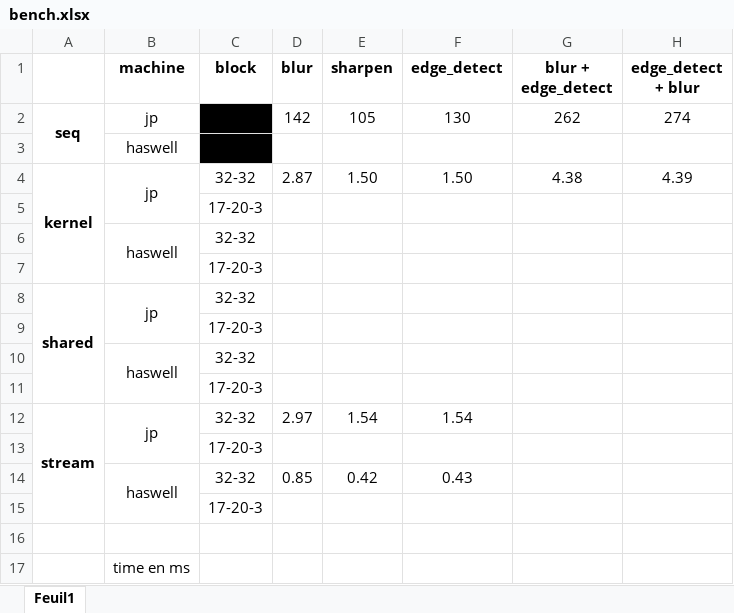
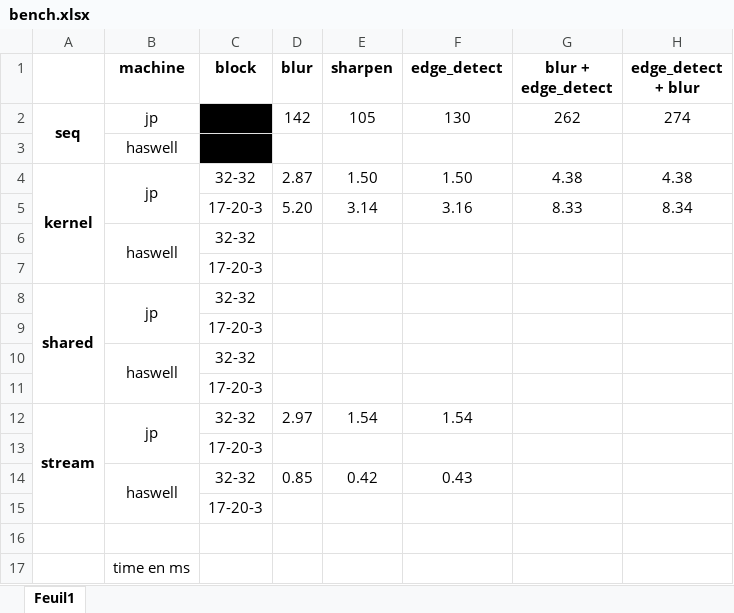
Before and after one commit to JonesP45/Traitement-images_CUDA, an Excel workbook: bench.xlsx, sheet Feuil1, drawn as a sheet; values as stored, in another font and other column widths than the file's, no borders; removed rows and columns are numbered as before the commit, all else as after; the diff names each change by its address in the sheet, - before the commit and + after, or states it on an @@ line.

```diff
--- a/bench.xlsx (sheet Feuil1)
+++ b/bench.xlsx (sheet Feuil1)
-H4 (edge_detect + blur): 4.39
+H4 (edge_detect + blur): 4.38
-row 5:  |  | 17-20-3
+row 5:  |  | 17-20-3 | 5.20 | 3.14 | 3.16 | 8.33 | 8.34
```
Also changed, not shown: 15 other files.
